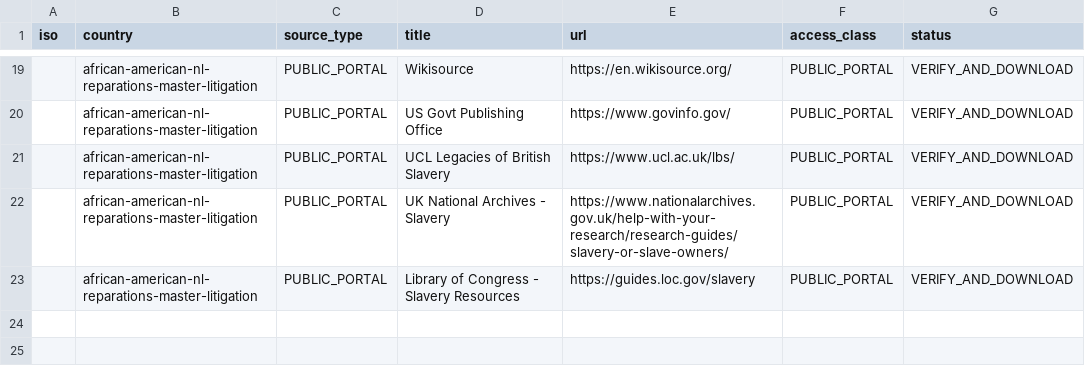
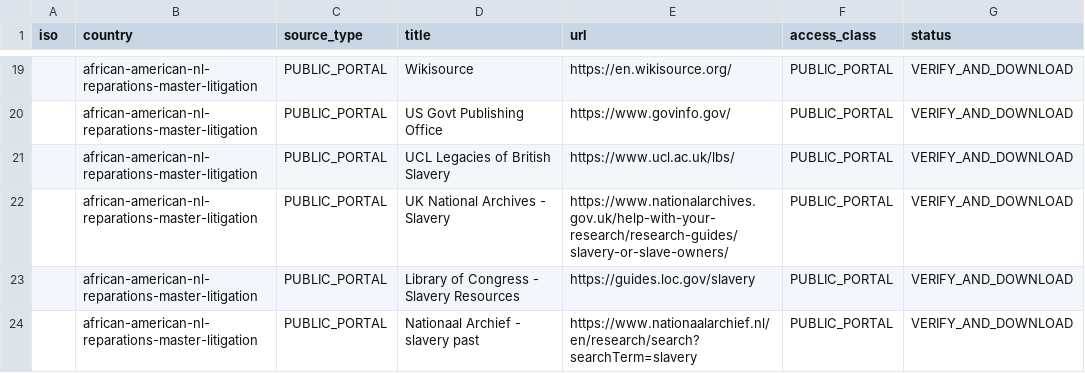
Before and after one commit to GlobalRestitutionAlliance/african-american-nl-reparations-master-litigation, a CSV file: 03_Evidentiary_Exhibits/PRIMARY_PUBLIC_SOURCES.csv, drawn as a sheet; only a part is shown, gaps mark what is left out; the diff names each change by its address in the sheet, - before the commit and + after, or states it on an @@ line.

Commit message:
Pilot Batch 1: targeted source expansion, harvest, citations

```diff
--- a/03_Evidentiary_Exhibits/PRIMARY_PUBLIC_SOURCES.csv
+++ b/03_Evidentiary_Exhibits/PRIMARY_PUBLIC_SOURCES.csv
+row 24:  | african-american-nl-reparations-master-litigation | PUBLIC_PORTAL | Nationaal Archief - slavery past | https://www.nationaalarchief.nl/en/research/search?searchTerm=slavery | PUBLIC_PORTAL | VERIFY_AND_DOWNLOAD
```
Also changed, not shown: 3 other files.
